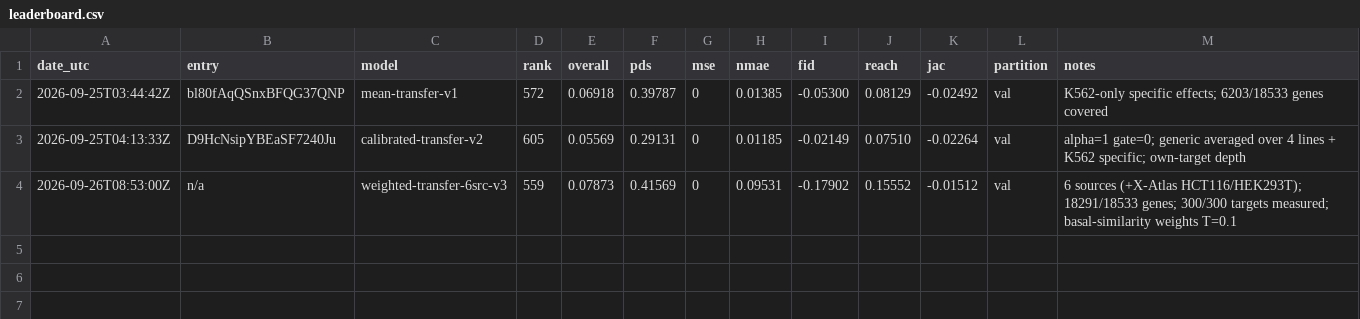
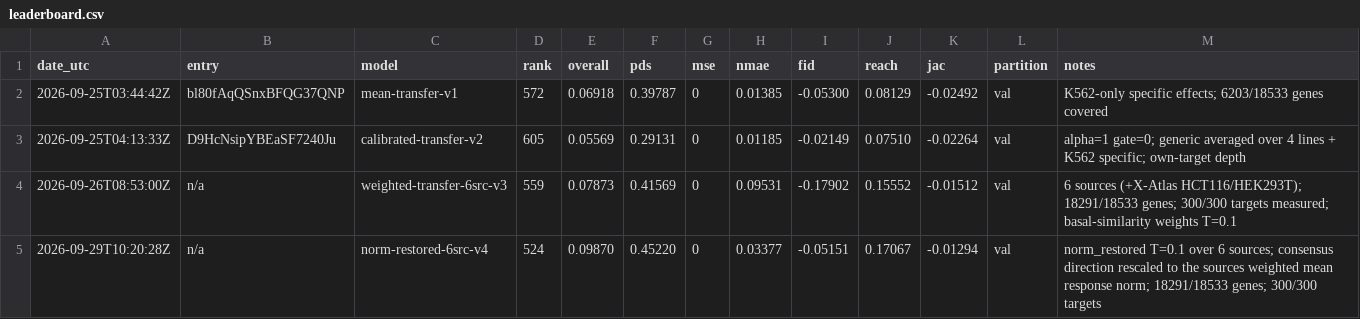
Before and after one commit to MMatinGerami/zero-shot-perturbation, a CSV file: results/tables/leaderboard.csv, drawn as a sheet; the diff names each change by its address in the sheet, - before the commit and + after, or states it on an @@ line.

Commit message:
Leaderboard entry v4: norm-restored transfer, rank 524 (overall 0.099)

```diff
--- a/results/tables/leaderboard.csv
+++ b/results/tables/leaderboard.csv
+row 5: 2026-09-29T10:20:28Z | n/a | norm-restored-6src-v4 | 524 | 0.09870 | 0.45220 | 0 | 0.03377 | -0.05151 | 0.17067 | -0.01294 | val | norm_restored T=0.1 over 6 sources; consensus direction rescaled to the sources weighted mean response norm; 18291/18533 genes; 300/300 targets
```
Also changed, not shown: 1 other file.
